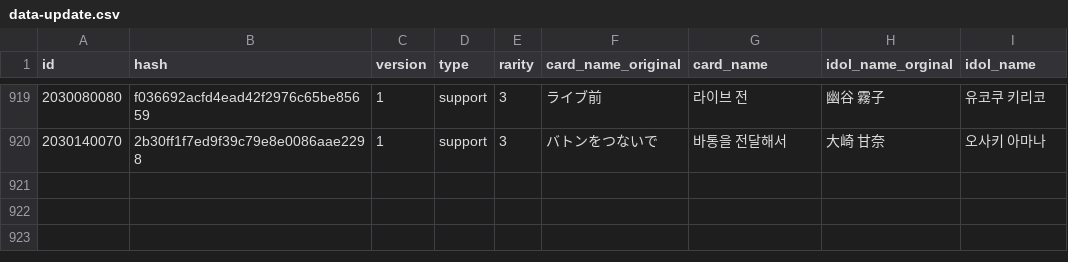
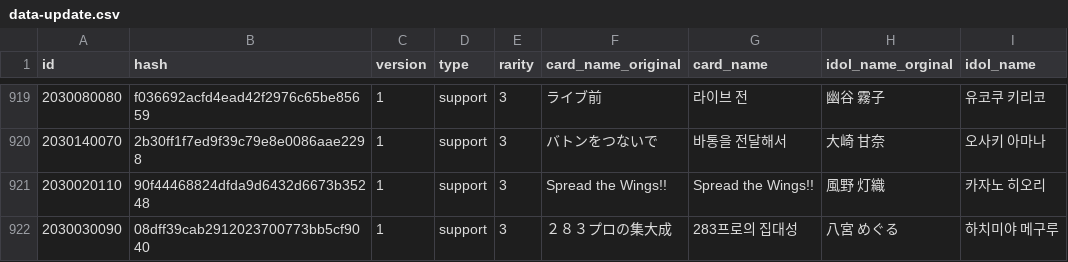
Before and after one commit to foreigndistance/shany-card-name-generator, a CSV file: data-update.csv, drawn as a sheet; only a part is shown, gaps mark what is left out.

Commit message:
Update data-update.csv

```diff
--- a/data-update.csv
+++ b/data-update.csv
@@ -920 +920,3 @@ id,hash,version,type,rarity,card_name_original,card_name,idol_name_orginal,idol_
 2030140070,2b30ff1f7ed9f39c79e8e0086aae2298,1,support,3,バトンをつないで,바통을 전달해서,大崎 甘奈,오사키 아마나
+2030020110,90f44468824dfda9d6432d6673b35248,1,support,3,Spread the Wings!!,Spread the Wings!!,風野 灯織,카자노 히오리
+2030030090,08dff39cab2912023700773bb5cf9040,1,support,3,２８３プロの集大成,283프로의 집대성,八宮 めぐる,하치미야 메구루
```
Also changed, not shown: data-normal.csv.
